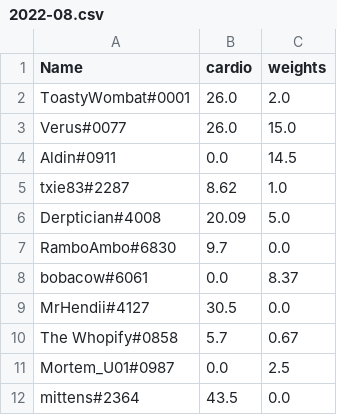
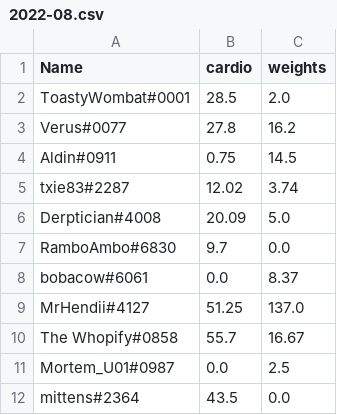
Before and after one commit to jjrush/dinklebotpy, a CSV file: challenges/2022-08.csv, drawn as a sheet.

```diff
--- a/challenges/2022-08.csv
+++ b/challenges/2022-08.csv
@@ -1,6 +1,6 @@
 Name,cardio,weights
-ToastyWombat#0001,26.0,2.0
-Verus#0077,26.0,15.0
-Aldin#0911,0.0,14.5
-txie83#2287,8.62,1.0
+ToastyWombat#0001,28.5,2.0
+Verus#0077,27.8,16.2
+Aldin#0911,0.75,14.5
+txie83#2287,12.02,3.74
 Derptician#4008,20.09,5.0
@@ -8,4 +8,4 @@ RamboAmbo#6830,9.7,0.0
 bobacow#6061,0.0,8.37
-MrHendii#4127,30.5,0.0
-The Whopify#0858,5.7,0.67
+MrHendii#4127,51.25,137.0
+The Whopify#0858,55.7,16.67
 Mortem_U01#0987,0.0,2.5
```
Also changed, not shown: 4 other files.
